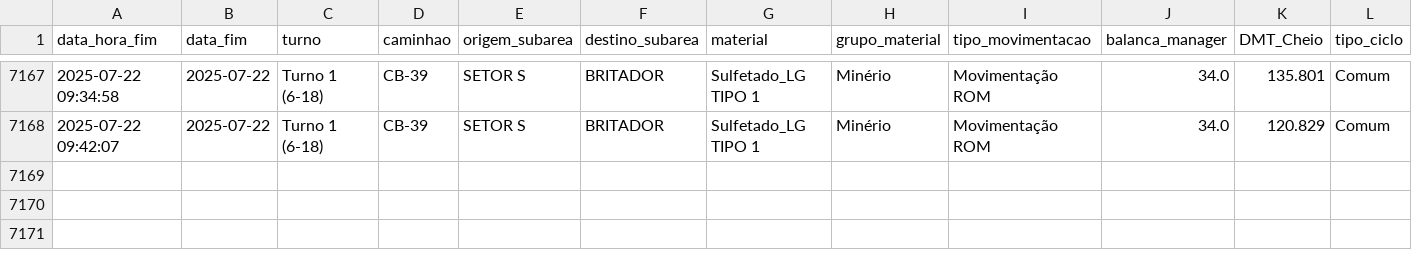
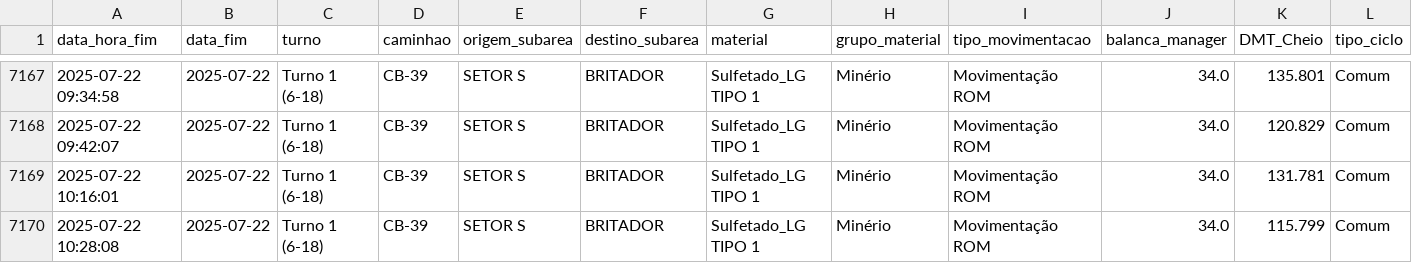
Before and after one commit to eduardosoros/app_controle_dmt, a CSV file: dados/dmt.csv, drawn as a sheet; only a part is shown, gaps mark what is left out; the diff names each change by its address in the sheet, - before the commit and + after, or states it on an @@ line.

Commit message:
Atualização automática via DSN de Usuário

```diff
--- a/dados/dmt.csv
+++ b/dados/dmt.csv
+row 7169: 2025-07-22 10:16:01 | 2025-07-22 | Turno 1 (6-18) | CB-39 | SETOR S | BRITADOR | Sulfetado_LG TIPO 1 | Minério | Movimentação ROM | 34.0 | 131.781 | Comum
+row 7170: 2025-07-22 10:28:08 | 2025-07-22 | Turno 1 (6-18) | CB-39 | SETOR S | BRITADOR | Sulfetado_LG TIPO 1 | Minério | Movimentação ROM | 34.0 | 115.799 | Comum
```
